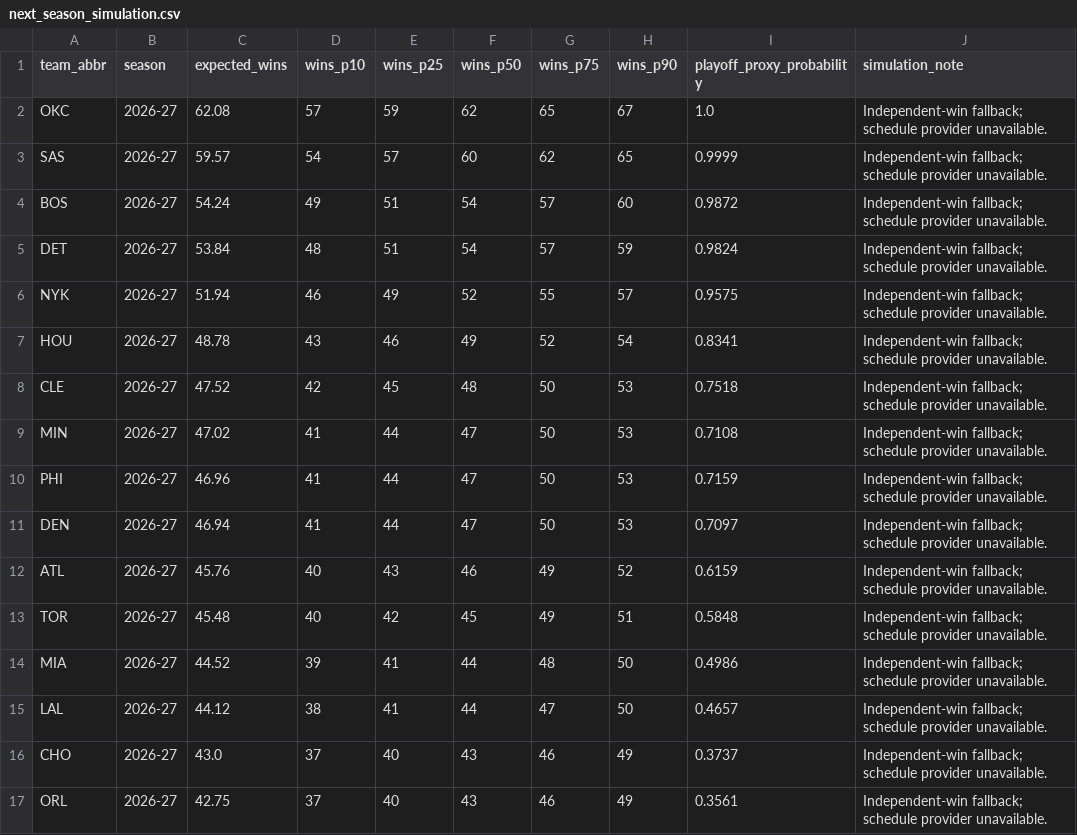
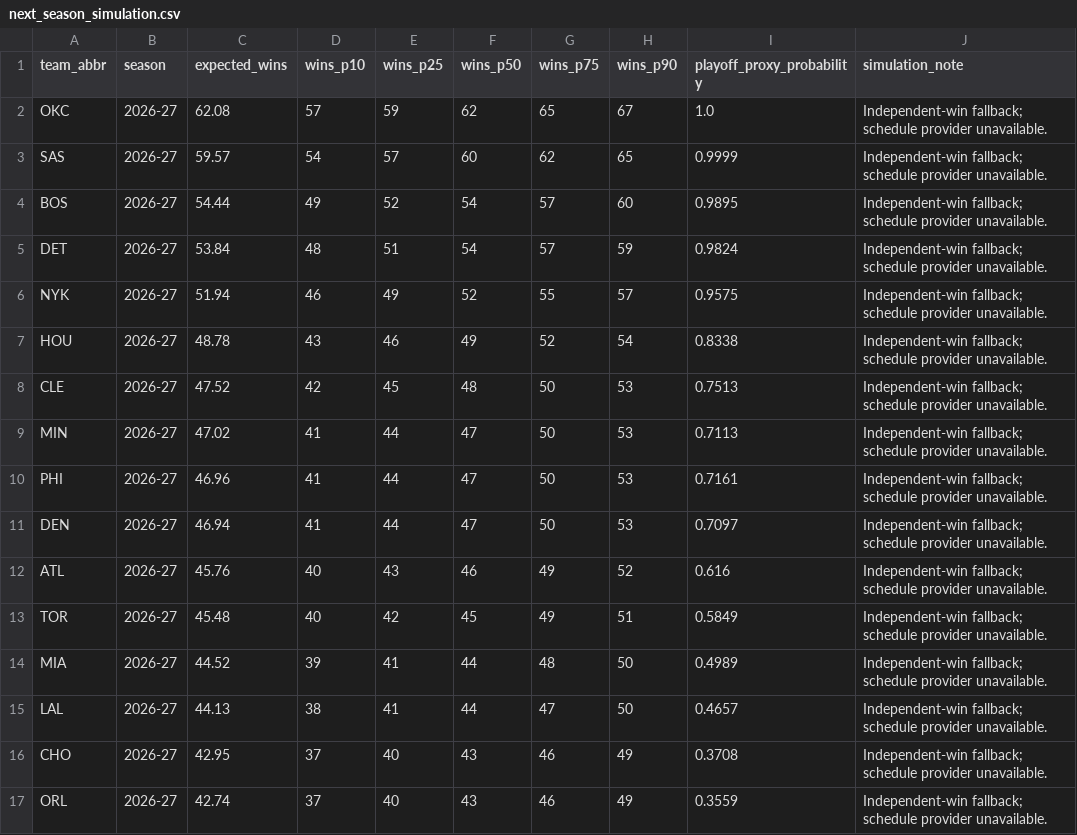
Before and after one commit to ADorsey1/nba-forecast-lab, a CSV file: data/processed/next_season_simulation.csv, drawn as a sheet; only a part is shown; the diff covers the shown part only.

```diff
--- a/data/processed/next_season_simulation.csv
+++ b/data/processed/next_season_simulation.csv
@@ -3,15 +3,15 @@ OKC,2026-27,62.08,57,59,62,65,67,1.0,Independent-win fallback; schedule provider
 SAS,2026-27,59.57,54,57,60,62,65,0.9999,Independent-win fallback; schedule provider unavailable.
-BOS,2026-27,54.24,49,51,54,57,60,0.9872,Independent-win fallback; schedule provider unavailable.
+BOS,2026-27,54.44,49,52,54,57,60,0.9895,Independent-win fallback; schedule provider unavailable.
 DET,2026-27,53.84,48,51,54,57,59,0.9824,Independent-win fallback; schedule provider unavailable.
 NYK,2026-27,51.94,46,49,52,55,57,0.9575,Independent-win fallback; schedule provider unavailable.
-HOU,2026-27,48.78,43,46,49,52,54,0.8341,Independent-win fallback; schedule provider unavailable.
-CLE,2026-27,47.52,42,45,48,50,53,0.7518,Independent-win fallback; schedule provider unavailable.
-MIN,2026-27,47.02,41,44,47,50,53,0.7108,Independent-win fallback; schedule provider unavailable.
-PHI,2026-27,46.96,41,44,47,50,53,0.7159,Independent-win fallback; schedule provider unavailable.
+HOU,2026-27,48.78,43,46,49,52,54,0.8338,Independent-win fallback; schedule provider unavailable.
+CLE,2026-27,47.52,42,45,48,50,53,0.7513,Independent-win fallback; schedule provider unavailable.
+MIN,2026-27,47.02,41,44,47,50,53,0.7113,Independent-win fallback; schedule provider unavailable.
+PHI,2026-27,46.96,41,44,47,50,53,0.7161,Independent-win fallback; schedule provider unavailable.
 DEN,2026-27,46.94,41,44,47,50,53,0.7097,Independent-win fallback; schedule provider unavailable.
-ATL,2026-27,45.76,40,43,46,49,52,0.6159,Independent-win fallback; schedule provider unavailable.
-TOR,2026-27,45.48,40,42,45,49,51,0.5848,Independent-win fallback; schedule provider unavailable.
-MIA,2026-27,44.52,39,41,44,48,50,0.4986,Independent-win fallback; schedule provider unavailable.
-LAL,2026-27,44.12,38,41,44,47,50,0.4657,Independent-win fallback; schedule provider unavailable.
-CHO,2026-27,43.0,37,40,43,46,49,0.3737,Independent-win fallback; schedule provider unavailable.
-ORL,2026-27,42.75,37,40,43,46,49,0.3561,Independent-win fallback; schedule provider unavailable.
+ATL,2026-27,45.76,40,43,46,49,52,0.616,Independent-win fallback; schedule provider unavailable.
+TOR,2026-27,45.48,40,42,45,49,51,0.5849,Independent-win fallback; schedule provider unavailable.
+MIA,2026-27,44.52,39,41,44,48,50,0.4989,Independent-win fallback; schedule provider unavailable.
+LAL,2026-27,44.13,38,41,44,47,50,0.4657,Independent-win fallback; schedule provider unavailable.
+CHO,2026-27,42.95,37,40,43,46,49,0.3708,Independent-win fallback; schedule provider unavailable.
+ORL,2026-27,42.74,37,40,43,46,49,0.3559,Independent-win fallback; schedule provider unavailable.
```
Also changed, not shown: 10 edited cells elsewhere in this file, data/processed/next_season_forecast.csv, data/processed/player_ratings.csv, 6 other files.
